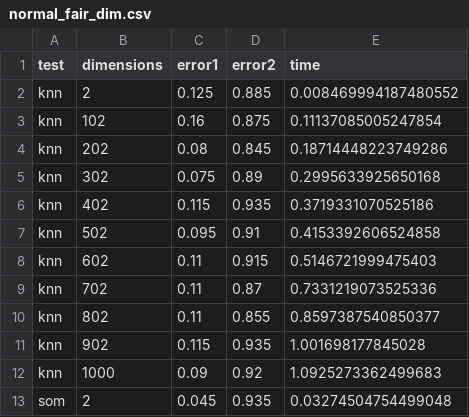
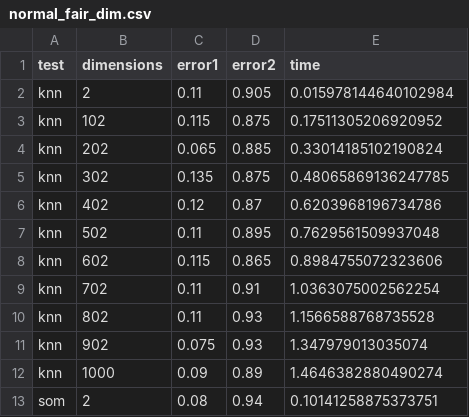
Before and after one commit to ayllon/SOMA, a CSV file: results/dimensionality/normal_fair_dim.csv, drawn as a sheet; only a part is shown; the diff covers the shown part only.

```diff
--- a/results/dimensionality/normal_fair_dim.csv
+++ b/results/dimensionality/normal_fair_dim.csv
@@ -1,13 +1,13 @@
 test,dimensions,error1,error2,time
-knn,2,0.125,0.885,0.008469994187480552
-knn,102,0.16,0.875,0.11137085005247854
-knn,202,0.08,0.845,0.18714448223749286
-knn,302,0.075,0.89,0.2995633925650168
-knn,402,0.115,0.935,0.3719331070525186
-knn,502,0.095,0.91,0.4153392606524858
-knn,602,0.11,0.915,0.5146721999475403
-knn,702,0.11,0.87,0.7331219073525336
-knn,802,0.11,0.855,0.8597387540850377
-knn,902,0.115,0.935,1.001698177845028
-knn,1000,0.09,0.92,1.0925273362499683
-som,2,0.045,0.935,0.03274504754499048
+knn,2,0.11,0.905,0.015978144640102984
+knn,102,0.115,0.875,0.17511305206920952
+knn,202,0.065,0.885,0.33014185102190824
+knn,302,0.135,0.875,0.48065869136247785
+knn,402,0.12,0.87,0.6203968196734786
+knn,502,0.11,0.895,0.7629561509937048
+knn,602,0.115,0.865,0.8984755072323606
+knn,702,0.11,0.91,1.0363075002562254
+knn,802,0.11,0.93,1.1566588768735528
+knn,902,0.075,0.93,1.347979013035074
+knn,1000,0.09,0.89,1.4646382880490274
+som,2,0.08,0.94,0.10141258875373751
```
Also changed, not shown: 1 added row, 1 removed row and 90 edited cells elsewhere in this file, results/dimensionality/normal_results_dim.csv, results/dimensionality/normal_scale_dim.csv, 4 other files.
